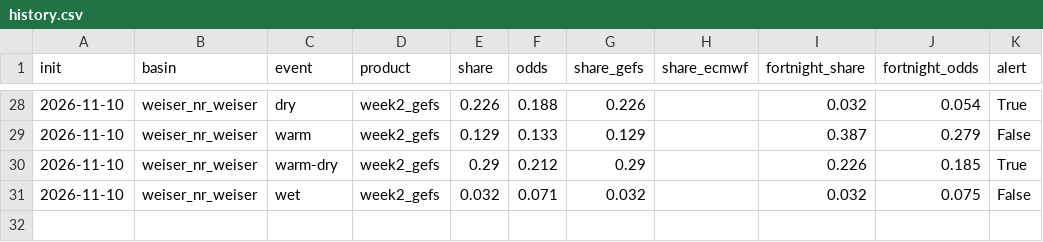
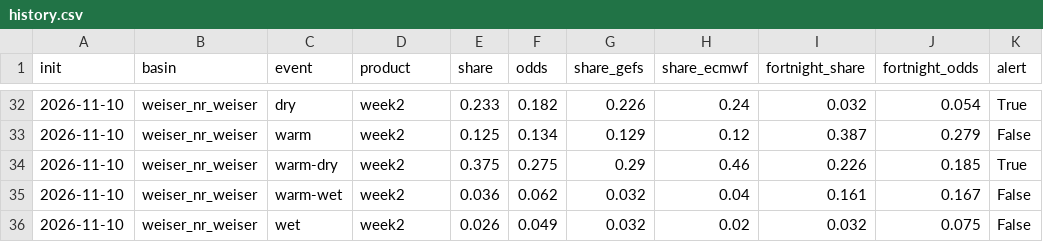
Before and after one commit to LejoFlores/sawtooth-lookout, a CSV file: history.csv, drawn as a sheet; only a part is shown, gaps mark what is left out; the diff covers the shown part only.

```diff
--- a/history.csv
+++ b/history.csv
@@ -28,4 +32,5 @@ init,basin,event,product,share,odds,share_gefs,share_ecmwf,fortnight_share,fortn
-2026-11-10,weiser_nr_weiser,dry,week2_gefs,0.226,0.188,0.226,,0.032,0.054,True
-2026-11-10,weiser_nr_weiser,warm,week2_gefs,0.129,0.133,0.129,,0.387,0.279,False
-2026-11-10,weiser_nr_weiser,warm-dry,week2_gefs,0.29,0.212,0.29,,0.226,0.185,True
-2026-11-10,weiser_nr_weiser,wet,week2_gefs,0.032,0.071,0.032,,0.032,0.075,False
+2026-11-10,weiser_nr_weiser,dry,week2,0.233,0.182,0.226,0.24,0.032,0.054,True
+2026-11-10,weiser_nr_weiser,warm,week2,0.125,0.134,0.129,0.12,0.387,0.279,False
+2026-11-10,weiser_nr_weiser,warm-dry,week2,0.375,0.275,0.29,0.46,0.226,0.185,True
+2026-11-10,weiser_nr_weiser,warm-wet,week2,0.036,0.062,0.032,0.04,0.161,0.167,False
+2026-11-10,weiser_nr_weiser,wet,week2,0.026,0.049,0.032,0.02,0.032,0.075,False
```
Also changed, not shown: 4 added rows and 92 edited cells elsewhere in this file, 17 other files.
